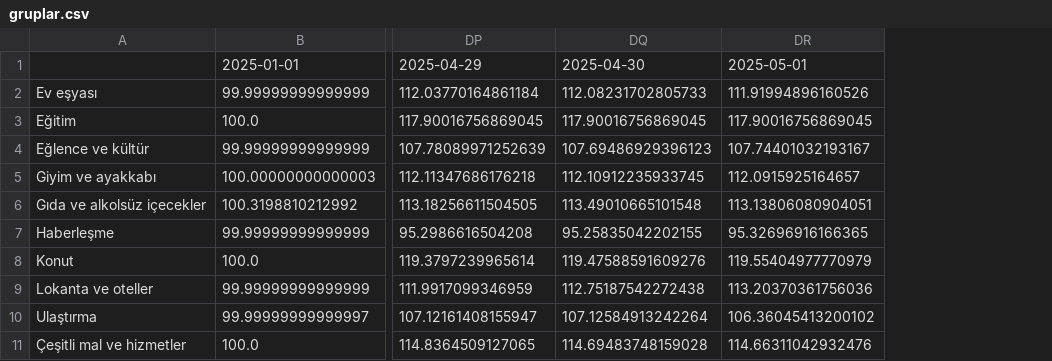
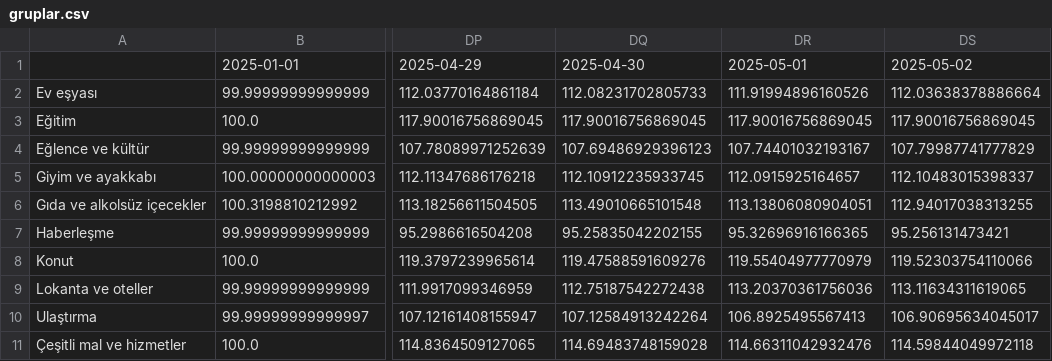
Before and after one commit to kaboya19/web-tufe-streamlit, a CSV file: gruplar.csv, drawn as a sheet; only a part is shown, gaps mark what is left out; the diff names each change by its address in the sheet, - before the commit and + after, or states it on an @@ line.

```diff
--- a/gruplar.csv
+++ b/gruplar.csv
+column DS, rows 1-11: 2025-05-02 | 112.03638378886664 | 117.90016756869045 | 107.79987741777829 | 112.10483015398337 | 112.94017038313255 | 95.256131473421 | 119.52303754110066 | 113.11634311619065 | 106.90695634045017 | 114.59844049972118
-DR10: 106.36045413200102
+DR10: 106.8925495567413
```
Also changed, not shown: anagruplar.csv, gruplar_int.csv, 14 other files.
